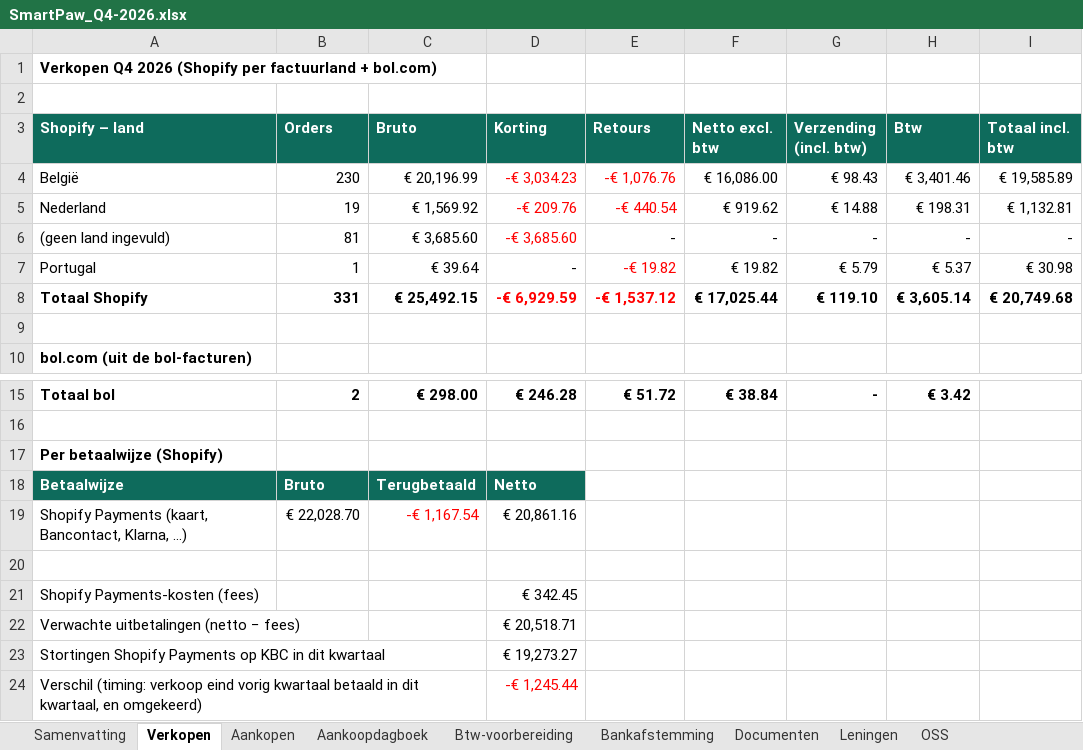
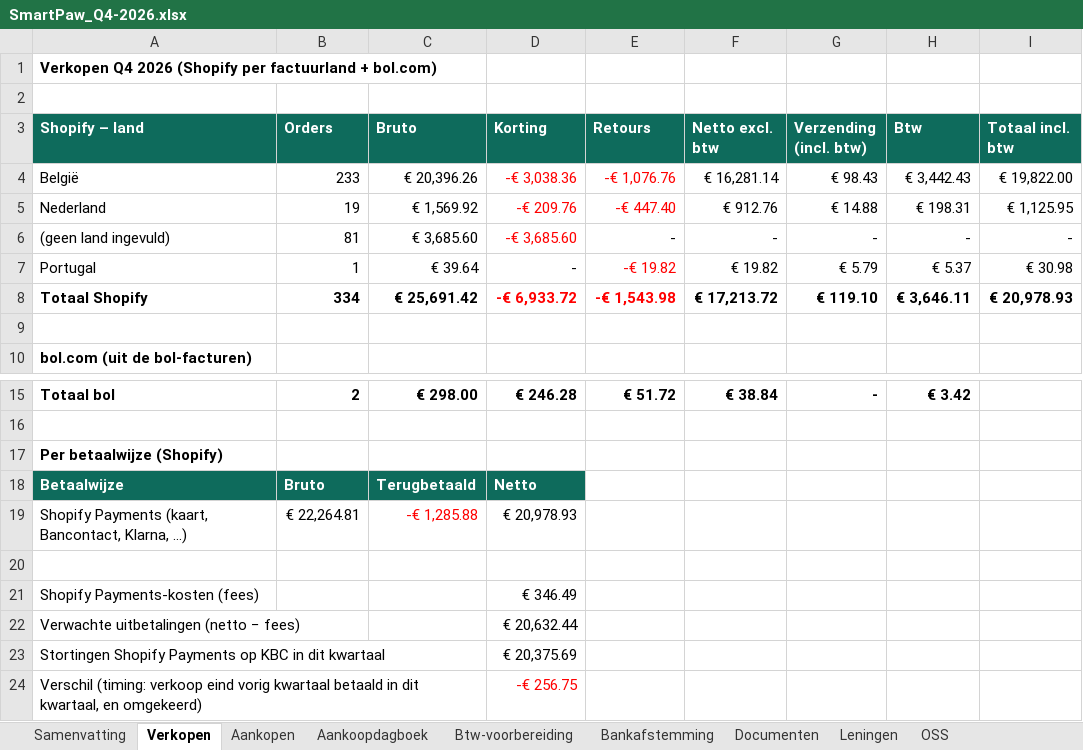
Before and after one commit to henristeyaert4-source/smartpaw-bank, an Excel workbook: boekhouding/rapporten/SmartPaw_Q4-2026.xlsx, sheet Verkopen, drawn as a sheet; only a part is shown, gaps mark what is left out; values as stored, in another font and other column widths than the file's, no borders; the diff names each change by its address in the sheet, - before the commit and + after, or states it on an @@ line.

```diff
--- a/boekhouding/rapporten/SmartPaw_Q4-2026.xlsx (sheet Verkopen)
+++ b/boekhouding/rapporten/SmartPaw_Q4-2026.xlsx (sheet Verkopen)
-B4 (Orders): 230
+B4 (Orders): 233
-C4 (Bruto): € 20,196.99
+C4 (Bruto): € 20,396.26
-D4 (Korting): -€ 3,034.23
+D4 (Korting): -€ 3,038.36
-F4 (Netto excl. btw): € 16,086.00
+F4 (Netto excl. btw): € 16,281.14
-H4 (Btw): € 3,401.46
+H4 (Btw): € 3,442.43
-I4 (Totaal incl. btw): € 19,585.89
+I4 (Totaal incl. btw): € 19,822.00
-E5 (Retours): -€ 440.54
+E5 (Retours): -€ 447.40
-F5 (Netto excl. btw): € 919.62
+F5 (Netto excl. btw): € 912.76
-I5 (Totaal incl. btw): € 1,132.81
+I5 (Totaal incl. btw): € 1,125.95
-B8 (Orders): 331
+B8 (Orders): 334
-C8 (Bruto): € 25,492.15
+C8 (Bruto): € 25,691.42
-D8 (Korting): -€ 6,929.59
+D8 (Korting): -€ 6,933.72
-E8 (Retours): -€ 1,537.12
+E8 (Retours): -€ 1,543.98
-F8 (Netto excl. btw): € 17,025.44
+F8 (Netto excl. btw): € 17,213.72
-H8 (Btw): € 3,605.14
+H8 (Btw): € 3,646.11
-I8 (Totaal incl. btw): € 20,749.68
+I8 (Totaal incl. btw): € 20,978.93
-B19 (Orders): € 22,028.70
+B19 (Orders): € 22,264.81
-C19 (Bruto): -€ 1,167.54
+C19 (Bruto): -€ 1,285.88
-D19 (Korting): € 20,861.16
+D19 (Korting): € 20,978.93
-D21 (Korting): € 342.45
+D21 (Korting): € 346.49
-D22 (Korting): € 20,518.71
+D22 (Korting): € 20,632.44
-D23 (Korting): € 19,273.27
+D23 (Korting): € 20,375.69
-D24 (Korting): -€ 1,245.44
+D24 (Korting): -€ 256.75
```
Also changed, not shown: sheet Aankoopdagboek, sheet Aankopen, sheet Samenvatting, sheet Btw-voorbereiding, sheet Documenten, sheet Bankafstemming, 1 more sheet, formulas that keep their value, boekhouding/rapporten/SmartPaw_Jaarafsluiting_2026.xlsx, boekhouding/rapporten/SmartPaw_Q3-2026.xlsx, 5 other files.
